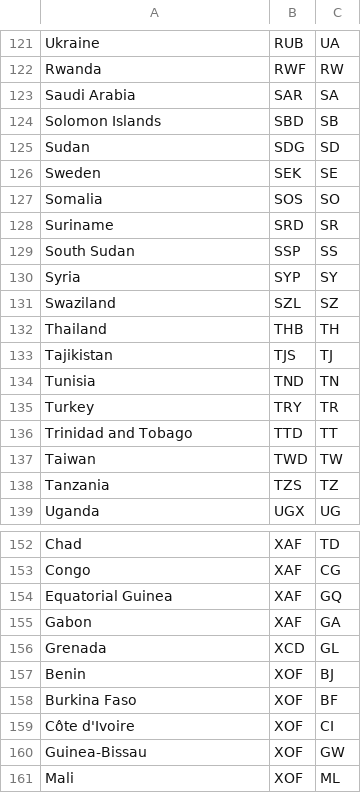
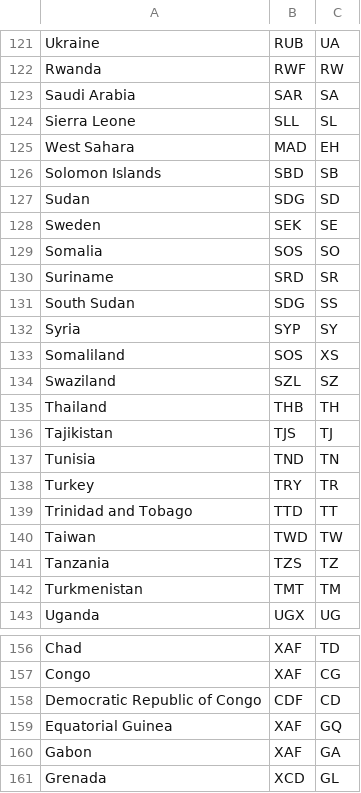
Before and after one commit to SteveOscar/ramble_map, a CSV file: public/currency_and_map.csv, drawn as a sheet; only a part is shown, gaps mark what is left out; the shorter side is filled out with more unchanged rows.

```diff
--- a/public/currency_and_map.csv
+++ b/public/currency_and_map.csv
@@ -123,2 +123,4 @@ Rwanda	RWF	RW
 Saudi Arabia	SAR	SA
+Sierra Leone	SLL	SL
+West Sahara	MAD	EH
 Solomon Islands	SBD	SB
@@ -128,4 +130,5 @@ Somalia	SOS	SO
 Suriname	SRD	SR
-South Sudan	SSP	SS
+South Sudan	SDG	SS
 Syria	SYP	SY
+Somaliland	SOS	XS
 Swaziland	SZL	SZ
@@ -138,2 +141,3 @@ Taiwan	TWD	TW
 Tanzania	TZS	TZ
+Turkmenistan	TMT	TM
 Uganda	UGX	UG
@@ -153,2 +157,3 @@ Chad	XAF	TD
 Congo	XAF	CG
+Democratic Republic of Congo	CDF	CD
 Equatorial Guinea	XAF	GQ
```
Also changed, not shown: public/PPP_data.csv, public/peace_index.csv, 13 other files.
